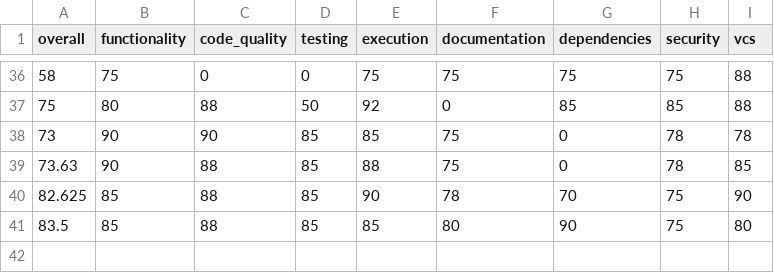
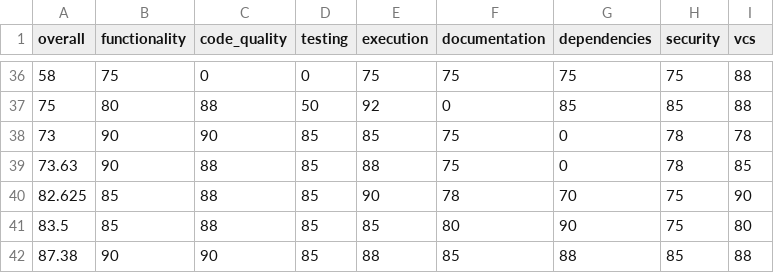
Before and after one commit to mountain-pass/voder.ai-website, a CSV file: .voder/progress-log-areas.csv, drawn as a sheet; only a part is shown, gaps mark what is left out; the diff names each change by its address in the sheet, - before the commit and + after, or states it on an @@ line.

Commit message:
chore(testing): add Playwright config and simple E2E test (home page render)

```diff
--- a/.voder/progress-log-areas.csv
+++ b/.voder/progress-log-areas.csv
+row 42: 87.38 | 90 | 90 | 85 | 88 | 85 | 88 | 85 | 88
```
Also changed, not shown: 9 other files.
